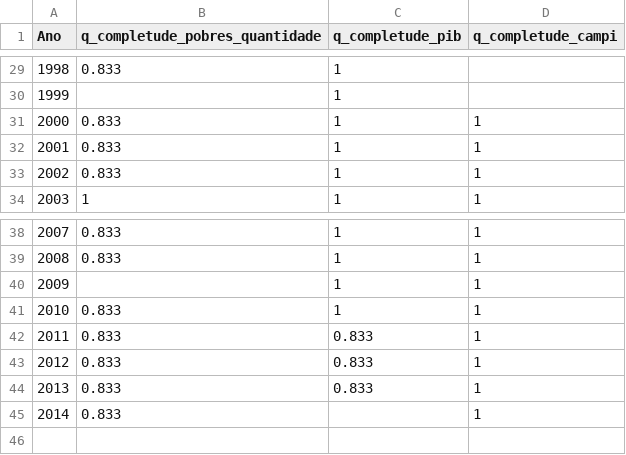
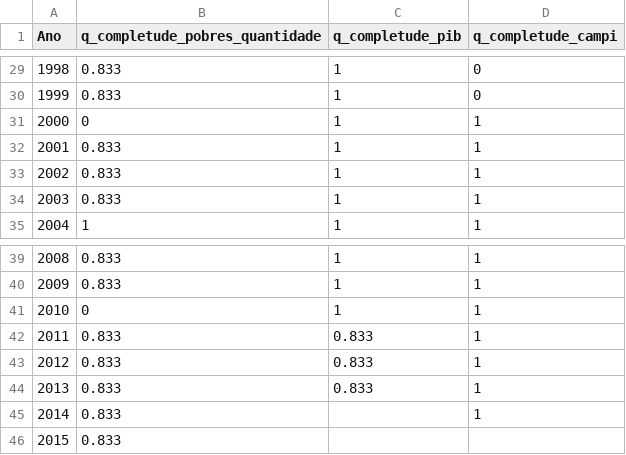
Before and after one commit to BrunoLerner/datasets, a CSV file: datasets/csv/completude.csv, drawn as a sheet; only a part is shown, gaps mark what is left out; removed rows and columns are numbered as before the commit, all else as after; the diff covers the shown part only; the diff names each change by its address in the sheet, - before the commit and + after, or states it on an @@ line.

```diff
--- a/datasets/csv/completude.csv
+++ b/datasets/csv/completude.csv
@@ column A (Ano) renumbered between rows 23 and 41 @@
-D29 (q_completude_campi): (empty)
+D29 (q_completude_campi): 0
-row 30: 1999 |  | 1
+row 30: 1999 | 0.833 | 1 | 0
+row 31: 2000 | 0 | 1 | 1
-B41 (q_completude_pobres_quantidade): (empty)
+B41 (q_completude_pobres_quantidade): 0
-row 41: 2010 | 0.833 | 1 | 1
@@ row 25 moved to row 46: 2015 @@
```
Also changed, not shown: 2 added rows, 1 removed row and 58 edited cells elsewhere in this file.
